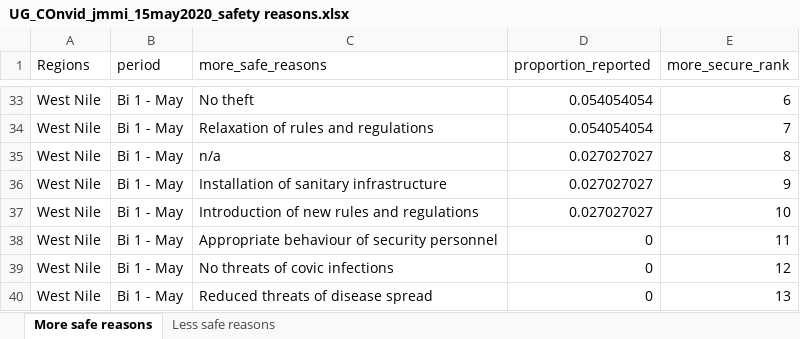
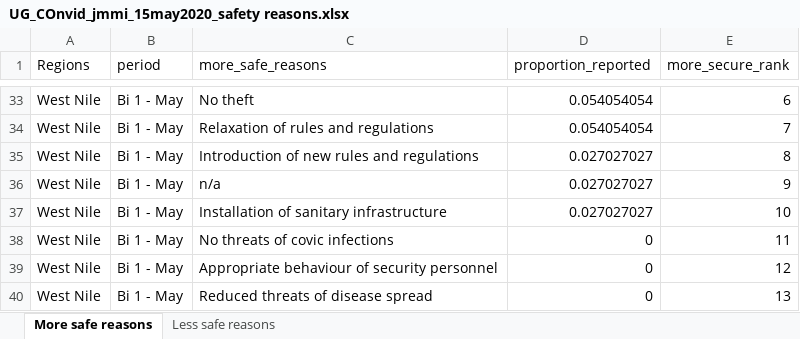
Before and after one commit to almafazy/uganda_jmmi, an Excel workbook: outputs/UG_COnvid_jmmi_15may2020_safety reasons.xlsx, sheet More safe reasons, drawn as a sheet; only a part is shown, gaps mark what is left out; values as stored, in another font and other column widths than the file's, no borders; the diff covers the shown part only; the diff names each change by its address in the sheet, - before the commit and + after, or states it on an @@ line.

```diff
--- a/outputs/UG_COnvid_jmmi_15may2020_safety reasons.xlsx (sheet More safe reasons)
+++ b/outputs/UG_COnvid_jmmi_15may2020_safety reasons.xlsx (sheet More safe reasons)
-C35 (more_safe_reasons): n/a
+C35 (more_safe_reasons): Introduction of new rules and regulations
-C36 (more_safe_reasons): Installation of sanitary infrastructure
+C36 (more_safe_reasons): n/a
-C37 (more_safe_reasons): Introduction of new rules and regulations
+C37 (more_safe_reasons): Installation of sanitary infrastructure
-C38 (more_safe_reasons): Appropriate behaviour of security personnel
+C38 (more_safe_reasons): No threats of covic infections
-C39 (more_safe_reasons): No threats of covic infections
+C39 (more_safe_reasons): Appropriate behaviour of security personnel
```
Also changed, not shown: 14 edited cells elsewhere in this sheet, sheet Less safe reasons, outputs/UG_COnvid_jmmi_AprilMEBs_14052020_period.xlsx, outputs/UG_COnvid_jmmi_unit_conversions.xlsx, 5 other files.
